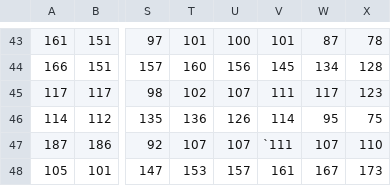
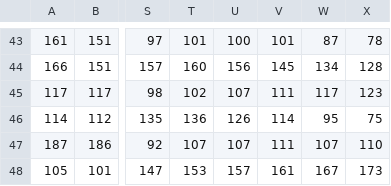
Before and after one commit to krishamehta/CSE-572-Data-Mining-, a CSV file: Nomeal4.csv, drawn as a sheet; only a part is shown, gaps mark what is left out; the diff names each change by its address in the sheet, - before the commit and + after, or states it on an @@ line.

```diff
--- a/Nomeal4.csv
+++ b/Nomeal4.csv
-V47: `111
+V47: 111
```
